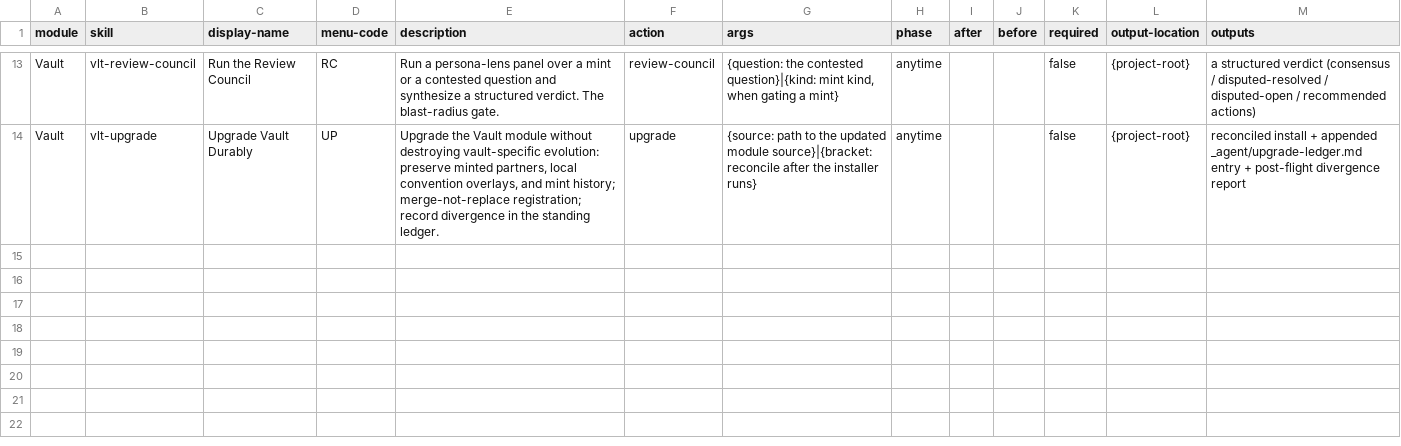
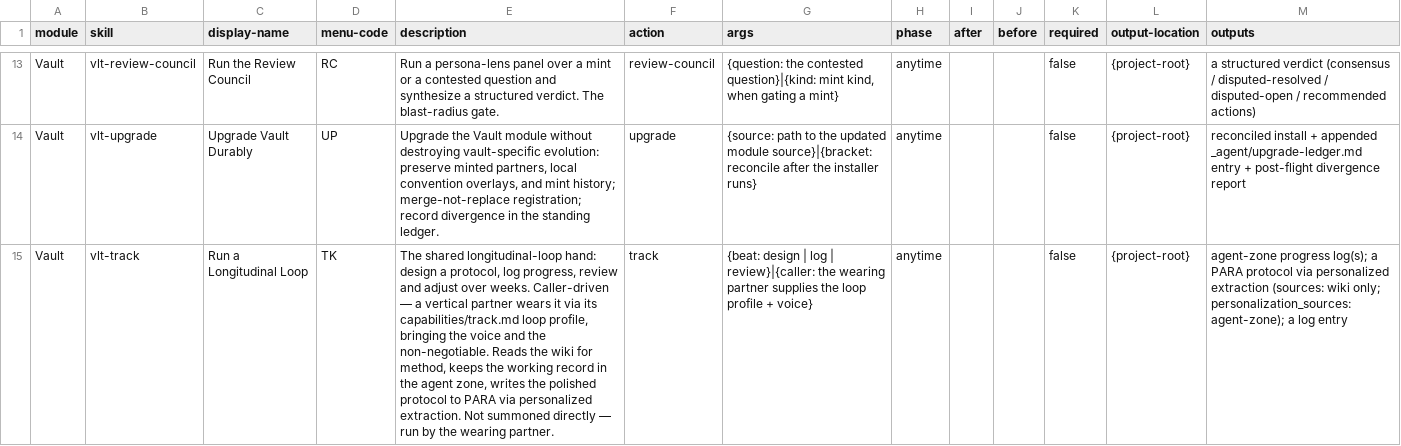
Before and after one commit to mggower/bmad-module-vlt, a CSV file: skills/vlt-setup/assets/module-help.csv, drawn as a sheet; only a part is shown, gaps mark what is left out; the diff names each change by its address in the sheet, - before the commit and + after, or states it on an @@ line.

```diff
--- a/skills/vlt-setup/assets/module-help.csv
+++ b/skills/vlt-setup/assets/module-help.csv
+row 15: Vault | vlt-track | Run a Longitudinal Loop | TK | The shared longitudinal-loop hand: design a protocol, log progress, review and adjust over weeks. Caller-driven — a vertical partner wears it via its capabilities/track.md loop profile, bringing the voice and the non-negotiable. Reads the wiki for method, keeps the working record in the agent zone, writes the polished protocol to PARA via personalized extraction. Not summoned directly — run by the wearing partner. | track | {beat: design | log | review}|{caller: the wearing partner supplies the loop profile + voice} | anytime |  |  | false | {project-root} | agent-zone progress log(s); a PARA protocol via personalized extraction (sources: wiki only; personalization_sources: agent-zone); a log entry
```
Also changed, not shown: 6 other files.
